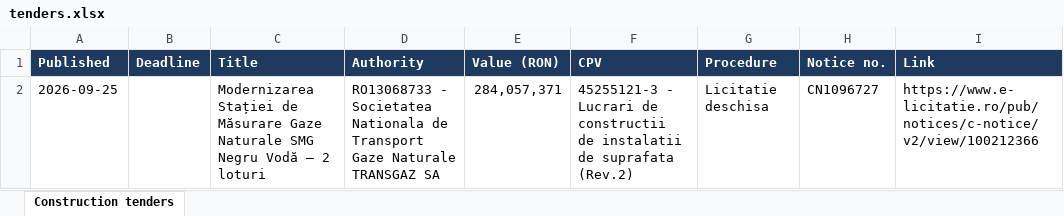
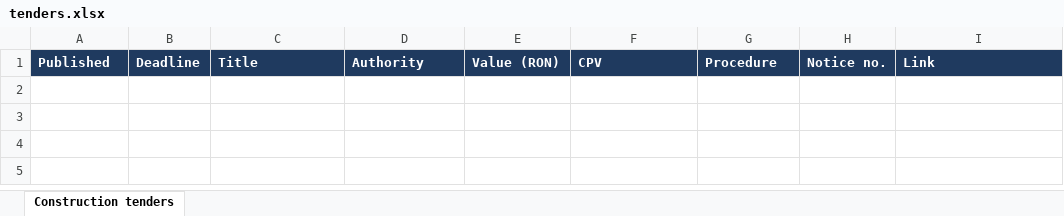
Before and after one commit to bogdansurmelis12-cloud/seap_scrape, an Excel workbook: docs/tenders.xlsx, sheet Construction tenders, drawn as a sheet; values as stored, in another font and other column widths than the file's, no borders; the diff names each change by its address in the sheet, - before the commit and + after, or states it on an @@ line.

Commit message:
Update tenders 2026-10-22

```diff
--- a/docs/tenders.xlsx (sheet Construction tenders)
+++ b/docs/tenders.xlsx (sheet Construction tenders)
-row 2: 2026-09-25 |  | Modernizarea Stației de Măsurare Gaze Naturale SMG Negru Vodă – 2 loturi | RO13068733 - Societatea Nationala de Transport Gaze Naturale TRANSGAZ SA | 284,057,371 | 45255121-3 - Lucrari de constructii de instalatii de suprafata (Rev.2) | Licitatie deschisa | CN1096727 | https://www.e-licitatie.ro/pub/notices/c-notice/v2/view/100212366
```
Also changed, not shown: 1 other file.
